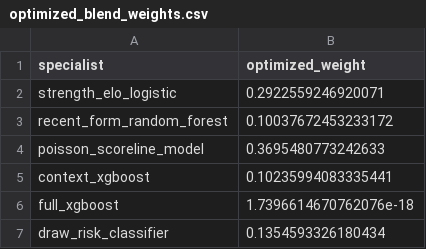
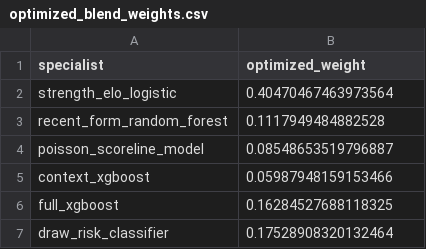
Before and after one commit to Phiziics/wc_match_predictions, a CSV file: reports/optimized_blend_weights.csv, drawn as a sheet.

```diff
--- a/reports/optimized_blend_weights.csv
+++ b/reports/optimized_blend_weights.csv
@@ -1,7 +1,7 @@
 specialist,optimized_weight
-strength_elo_logistic,0.2922559246920071
-recent_form_random_forest,0.10037672453233172
-poisson_scoreline_model,0.3695480773242633
-context_xgboost,0.10235994083335441
-full_xgboost,1.7396614670762076e-18
-draw_risk_classifier,0.1354593326180434
+strength_elo_logistic,0.40470467463973564
+recent_form_random_forest,0.1117949484882528
+poisson_scoreline_model,0.08548653519796887
+context_xgboost,0.05987948159153466
+full_xgboost,0.16284527688118325
+draw_risk_classifier,0.17528908320132464
```
Also changed, not shown: reports/model_metrics.csv, 4 other files.
